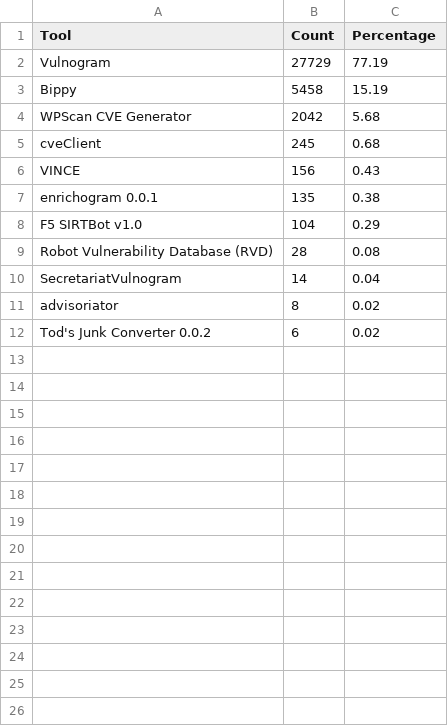
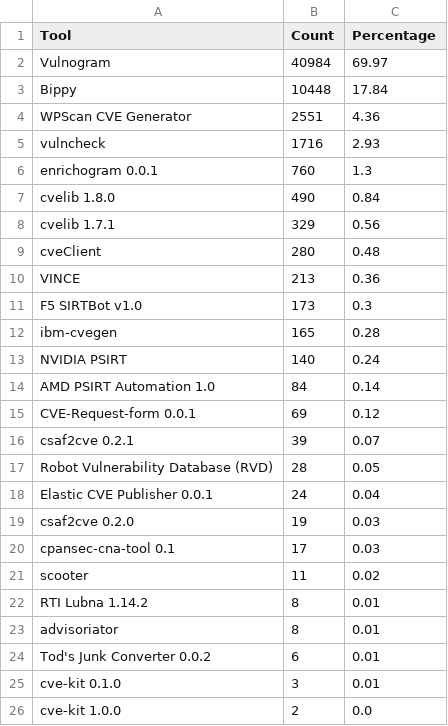
Before and after one commit to jgamblin/CVEWG, a CSV file: AWG/Tools/tool_counts.csv, drawn as a sheet; only a part is shown; the diff covers the shown part only.

```diff
--- a/AWG/Tools/tool_counts.csv
+++ b/AWG/Tools/tool_counts.csv
@@ -1,12 +1,26 @@
 Tool,Count,Percentage
-Vulnogram,27729,77.19
-Bippy,5458,15.19
-WPScan CVE Generator,2042,5.68
-cveClient,245,0.68
-VINCE,156,0.43
-enrichogram 0.0.1,135,0.38
-F5 SIRTBot v1.0,104,0.29
-Robot Vulnerability Database (RVD),28,0.08
-SecretariatVulnogram,14,0.04
-advisoriator,8,0.02
-Tod's Junk Converter 0.0.2,6,0.02
+Vulnogram,40984,69.97
+Bippy,10448,17.84
+WPScan CVE Generator,2551,4.36
+vulncheck,1716,2.93
+enrichogram 0.0.1,760,1.3
+cvelib 1.8.0,490,0.84
+cvelib 1.7.1,329,0.56
+cveClient,280,0.48
+VINCE,213,0.36
+F5 SIRTBot v1.0,173,0.3
+ibm-cvegen,165,0.28
+NVIDIA PSIRT,140,0.24
+AMD PSIRT Automation 1.0,84,0.14
+CVE-Request-form 0.0.1,69,0.12
+csaf2cve 0.2.1,39,0.07
+Robot Vulnerability Database (RVD),28,0.05
+Elastic CVE Publisher 0.0.1,24,0.04
+csaf2cve 0.2.0,19,0.03
+cpansec-cna-tool 0.1,17,0.03
+scooter,11,0.02
+RTI Lubna 1.14.2,8,0.01
+advisoriator,8,0.01
+Tod's Junk Converter 0.0.2,6,0.01
+cve-kit 0.1.0,3,0.01
+cve-kit 1.0.0,2,0.0
```
Also changed, not shown: 7 added rows elsewhere in this file, AWG/Tools/cna_tool_count.csv, AWG/Tools/tool_counts_with_none.csv, 8 other files.
